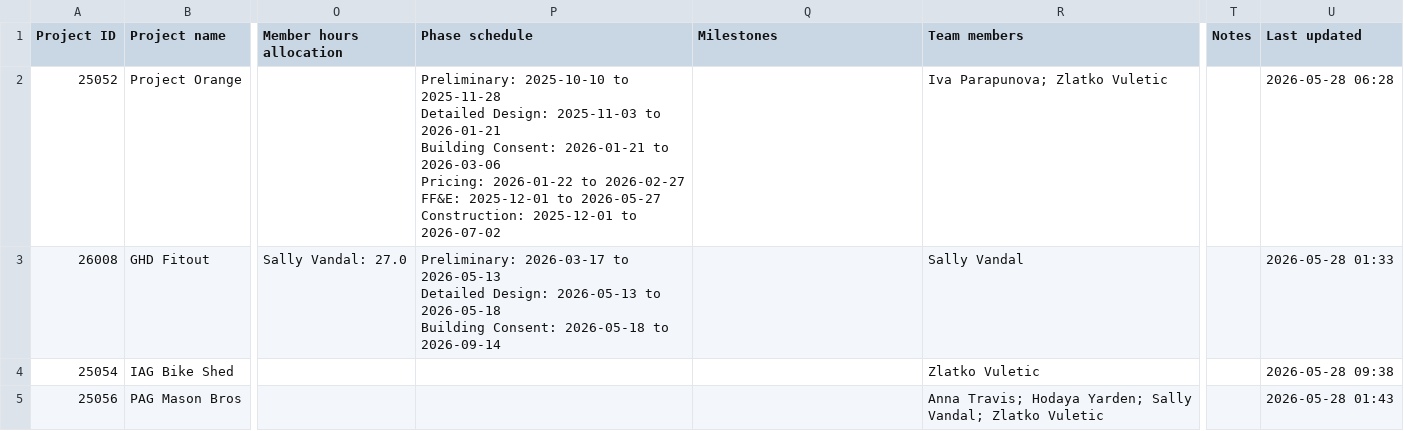
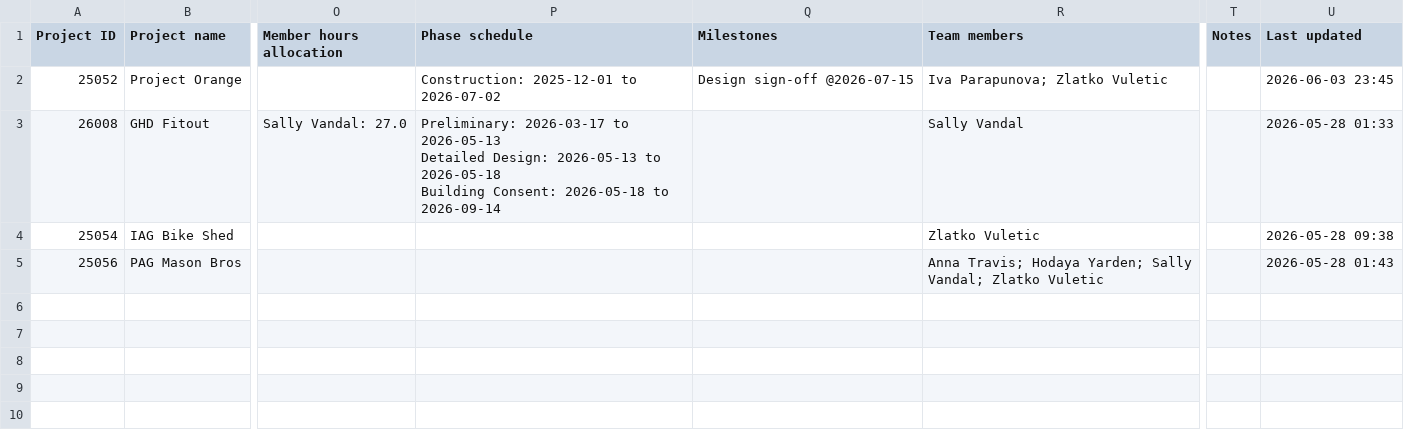
Before and after one commit to Zlatko-STACK/STACK-Project-Cloud, a CSV file: projects.csv, drawn as a sheet; only a part is shown, gaps mark what is left out; ↵ is a line break in a cell; the diff names each change by its address in the sheet, - before the commit and + after, or states it on an @@ line.

Commit message:
Added Milestone Tracker to Gantt Chart

```diff
--- a/projects.csv
+++ b/projects.csv
-P2 (Phase schedule): Preliminary: 2025-10-10 to 2025-11-28 ↵ Detailed Design: 2025-11-03 to 2026-01-21 ↵ Building Consent: 2026-01-21 to 2026-03-06 ↵ Pricing: 2026-01-22 to 2026-02-27 ↵ FF&E: 2025-12-01 to 2026-05-27 ↵ Construction: 2025-12-01…
+P2 (Phase schedule): Construction: 2025-12-01…
-Q2 (Milestones): (empty)
+Q2 (Milestones): Design sign-off @2026-07-15
-U2 (Last updated): 2026-05-28 06:28
+U2 (Last updated): 2026-06-03 23:45
```
Also changed, not shown: 3 other files.
